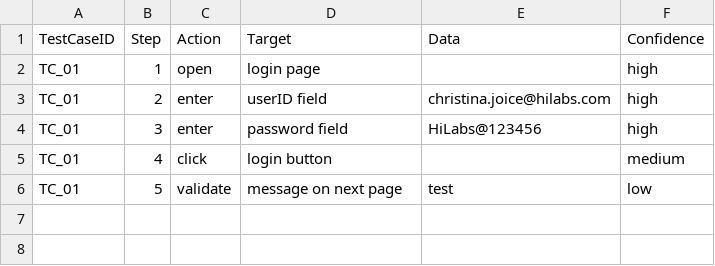
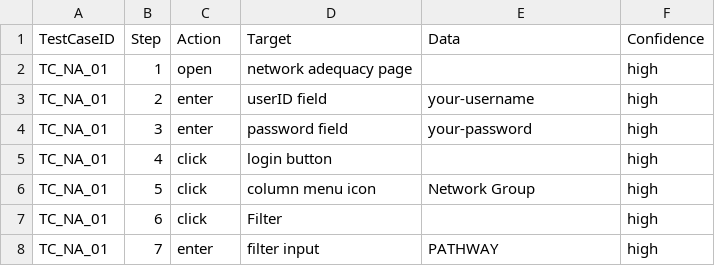
Before and after one commit to christinajoice/Self-Healing-Automation-AI, a CSV file: testspecs/sample_testcase.csv, drawn as a sheet.

Commit message:
updated dom_scanner for identifying icons

```diff
--- a/testspecs/sample_testcase.csv
+++ b/testspecs/sample_testcase.csv
@@ -1,6 +1,8 @@
 TestCaseID,Step,Action,Target,Data,Confidence
-TC_01,1,open,login page,, high
-TC_01,2,enter,userID field,christina.joice@hilabs.com,high
-TC_01,3,enter,password field,HiLabs@123456,high
-TC_01,4,click,login button,,medium
-TC_01,5,validate,message on next page,test,low
+TC_NA_01,1,open,network adequacy page,,high
+TC_NA_01,2,enter,userID field,your-username,high
+TC_NA_01,3,enter,password field,your-password,high
+TC_NA_01,4,click,login button,,high
+TC_NA_01,5,click,column menu icon,Network Group,high
+TC_NA_01,6,click,Filter,,high
+TC_NA_01,7,enter,filter input,PATHWAY,high
```
Also changed, not shown: 1 other file.
